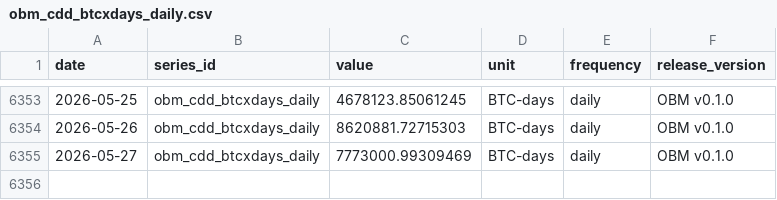
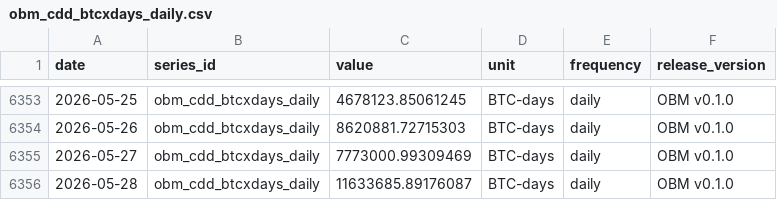
Before and after one commit to diegorllanos/open-bitcoin-metrics, a CSV file: metrics/obm_cdd_btcxdays_daily/obm_cdd_btcxdays_daily.csv, drawn as a sheet; only a part is shown, gaps mark what is left out.

```diff
--- a/metrics/obm_cdd_btcxdays_daily/obm_cdd_btcxdays_daily.csv
+++ b/metrics/obm_cdd_btcxdays_daily/obm_cdd_btcxdays_daily.csv
@@ -6355 +6355,2 @@ date,series_id,value,unit,frequency,release_version
 2026-05-27,obm_cdd_btcxdays_daily,7773000.99309469,BTC-days,daily,OBM v0.1.0
+2026-05-28,obm_cdd_btcxdays_daily,11633685.89176087,BTC-days,daily,OBM v0.1.0
```
Also changed, not shown: metrics/obm_issuance_btc_daily/obm_issuance_btc_daily.csv, 2 other files.
